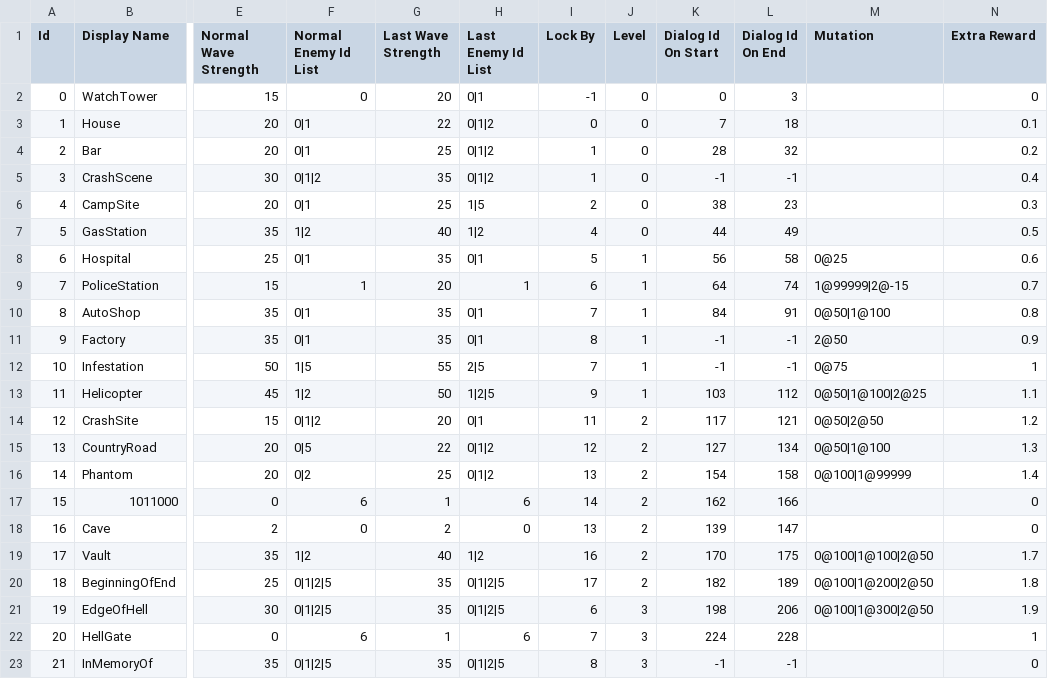
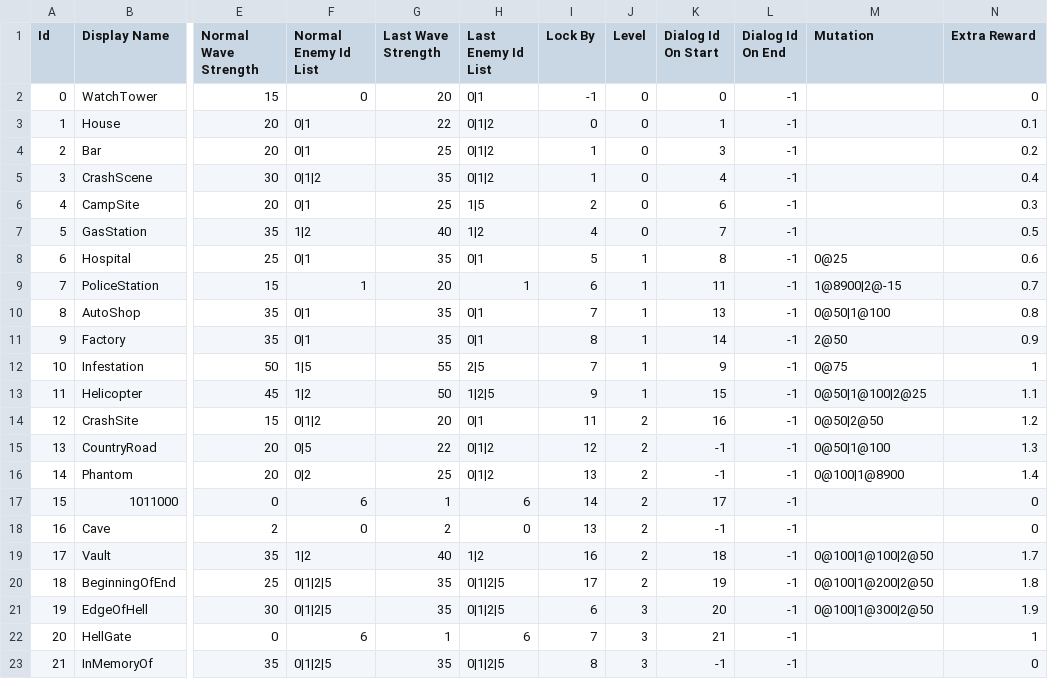
Before and after one commit to HotHot1870/NoMadMan, a CSV file: Assets/Resources/CSV/Location.csv, drawn as a sheet; only a part is shown, gaps mark what is left out; the diff names each change by its address in the sheet, - before the commit and + after, or states it on an @@ line.

```diff
--- a/Assets/Resources/CSV/Location.csv
+++ b/Assets/Resources/CSV/Location.csv
-L2 (Dialog Id On End): 3
+L2 (Dialog Id On End): -1
-K3 (Dialog Id On Start): 7
+K3 (Dialog Id On Start): 1
-L3 (Dialog Id On End): 18
+L3 (Dialog Id On End): -1
-K4 (Dialog Id On Start): 28
+K4 (Dialog Id On Start): 3
-L4 (Dialog Id On End): 32
+L4 (Dialog Id On End): -1
-K5 (Dialog Id On Start): -1
+K5 (Dialog Id On Start): 4
-K6 (Dialog Id On Start): 38
+K6 (Dialog Id On Start): 6
-L6 (Dialog Id On End): 23
+L6 (Dialog Id On End): -1
-K7 (Dialog Id On Start): 44
+K7 (Dialog Id On Start): 7
-L7 (Dialog Id On End): 49
+L7 (Dialog Id On End): -1
-K8 (Dialog Id On Start): 56
+K8 (Dialog Id On Start): 8
-L8 (Dialog Id On End): 58
+L8 (Dialog Id On End): -1
-K9 (Dialog Id On Start): 64
+K9 (Dialog Id On Start): 11
-L9 (Dialog Id On End): 74
+L9 (Dialog Id On End): -1
-M9 (Mutation): 1@99999|2@-15
+M9 (Mutation): 1@8900|2@-15
-K10 (Dialog Id On Start): 84
+K10 (Dialog Id On Start): 13
-L10 (Dialog Id On End): 91
+L10 (Dialog Id On End): -1
-K11 (Dialog Id On Start): -1
+K11 (Dialog Id On Start): 14
-K12 (Dialog Id On Start): -1
+K12 (Dialog Id On Start): 9
-K13 (Dialog Id On Start): 103
+K13 (Dialog Id On Start): 15
-L13 (Dialog Id On End): 112
+L13 (Dialog Id On End): -1
-K14 (Dialog Id On Start): 117
+K14 (Dialog Id On Start): 16
-L14 (Dialog Id On End): 121
+L14 (Dialog Id On End): -1
-K15 (Dialog Id On Start): 127
+K15 (Dialog Id On Start): -1
-L15 (Dialog Id On End): 134
+L15 (Dialog Id On End): -1
-K16 (Dialog Id On Start): 154
+K16 (Dialog Id On Start): -1
-L16 (Dialog Id On End): 158
+L16 (Dialog Id On End): -1
-M16 (Mutation): 0@100|1@99999
+M16 (Mutation): 0@100|1@8900
-K17 (Dialog Id On Start): 162
+K17 (Dialog Id On Start): 17
-L17 (Dialog Id On End): 166
+L17 (Dialog Id On End): -1
-K18 (Dialog Id On Start): 139
+K18 (Dialog Id On Start): -1
-L18 (Dialog Id On End): 147
+L18 (Dialog Id On End): -1
-K19 (Dialog Id On Start): 170
+K19 (Dialog Id On Start): 18
-L19 (Dialog Id On End): 175
+L19 (Dialog Id On End): -1
-K20 (Dialog Id On Start): 182
+K20 (Dialog Id On Start): 19
-L20 (Dialog Id On End): 189
+L20 (Dialog Id On End): -1
-K21 (Dialog Id On Start): 198
+K21 (Dialog Id On Start): 20
-L21 (Dialog Id On End): 206
+L21 (Dialog Id On End): -1
-K22 (Dialog Id On Start): 224
+K22 (Dialog Id On Start): 21
-L22 (Dialog Id On End): 228
+L22 (Dialog Id On End): -1
```
Also changed, not shown: Assets/Resources/CSV/Dialog.csv, 49 other files.
